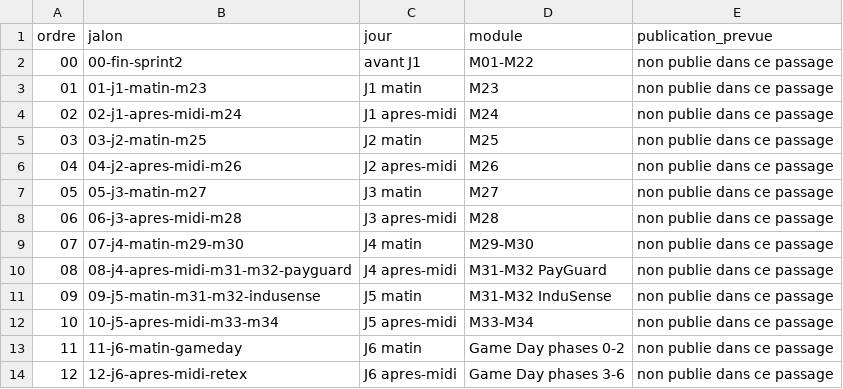
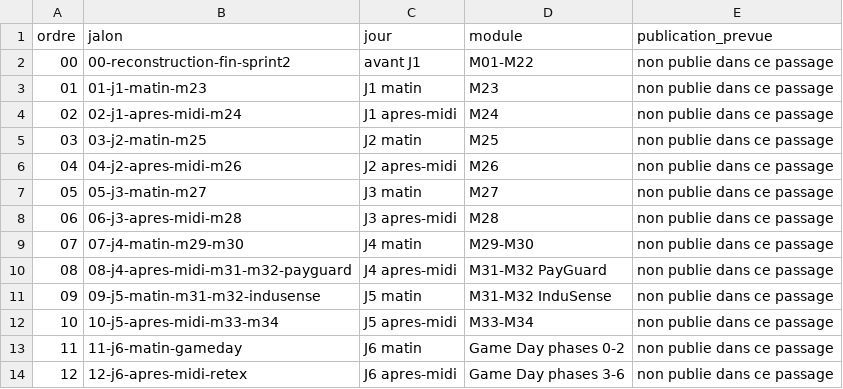
Before and after one commit to air-jaja/aelion-4-training-ci-cd, a TSV file: FORMATION/JALON_INDEX.tsv, drawn as a sheet.

Commit message:
docs: qualifier le socle comme reconstruction S2

```diff
--- a/FORMATION/JALON_INDEX.tsv
+++ b/FORMATION/JALON_INDEX.tsv
@@ -1,3 +1,3 @@
 ordre	jalon	jour	module	publication_prevue
-00	00-fin-sprint2	avant J1	M01-M22	non publie dans ce passage
+00	00-reconstruction-fin-sprint2	avant J1	M01-M22	non publie dans ce passage
 01	01-j1-matin-m23	J1 matin	M23	non publie dans ce passage
```
Also changed, not shown: 3 other files.
